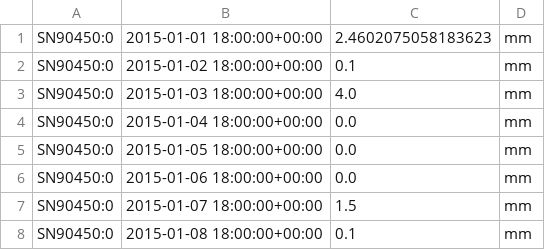
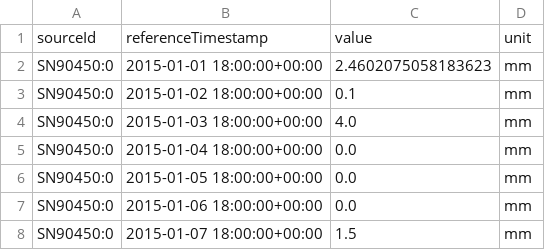
Before and after one commit to oysteike/miljodataAnalyse, a CSV file: data/Precipitation_data.csv, drawn as a sheet; only a part is shown; the shorter side is filled out with more unchanged rows.

```diff
--- a/data/Precipitation_data.csv
+++ b/data/Precipitation_data.csv
@@ -1 +1,2 @@
+sourceId,referenceTimestamp,value,unit
 SN90450:0,2015-01-01 18:00:00+00:00,2.4602075058183623,mm
```
Also changed, not shown: data/Pressure_data.csv, data/Sunshine_data.csv, 3 other files.
